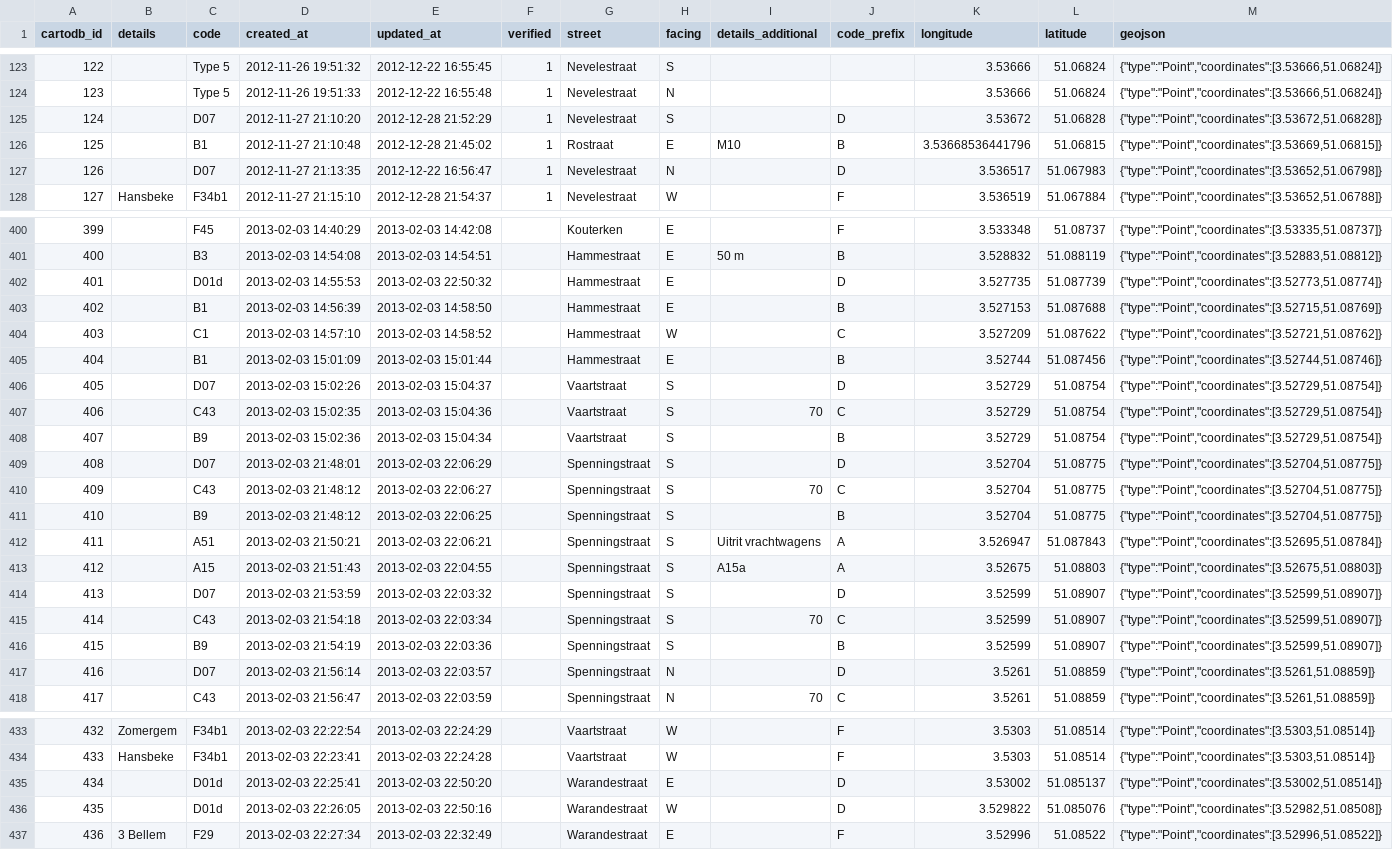
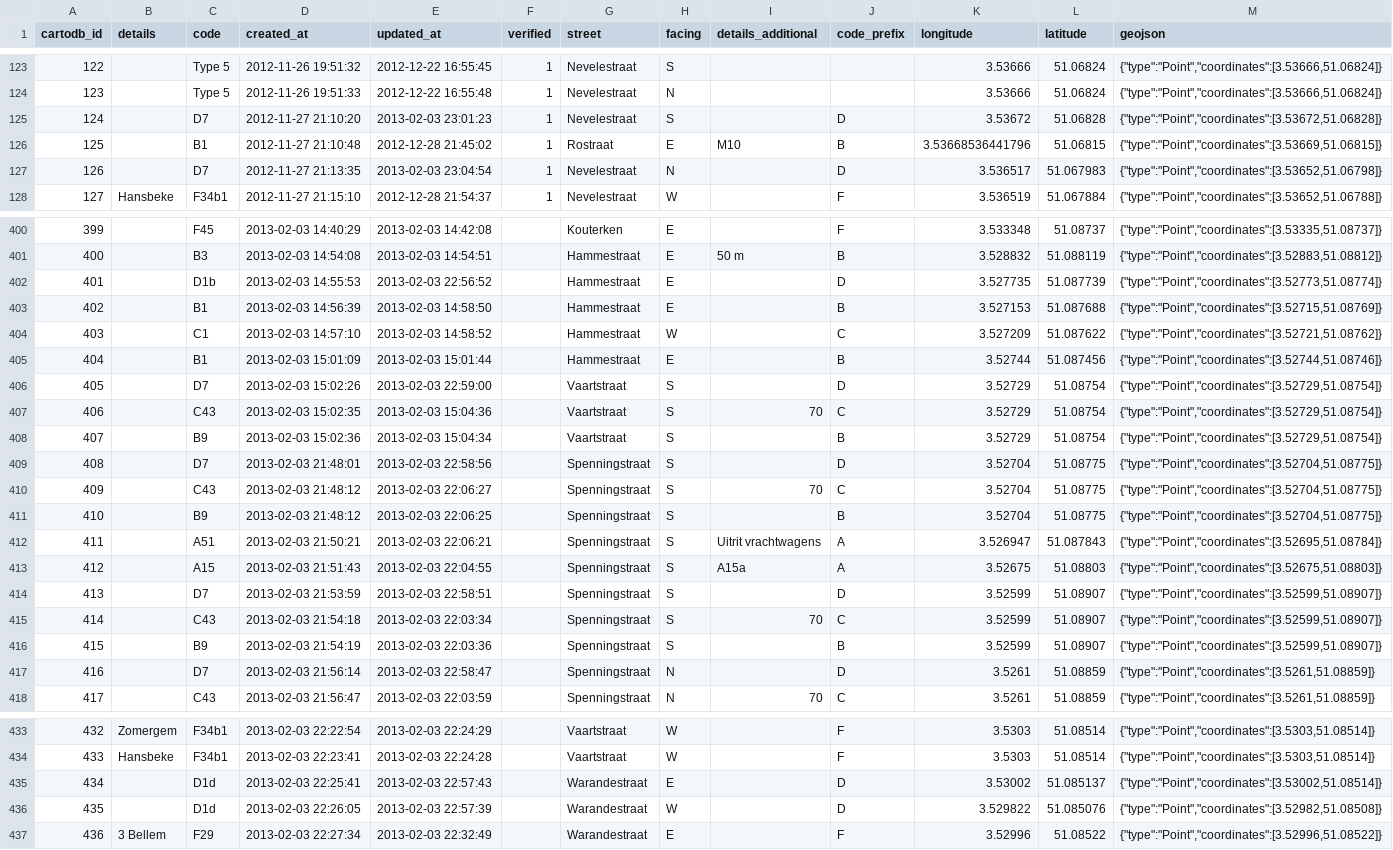
Before and after one commit to peterdesmet/traffic-signs-hansbeke, a CSV file: traffic_signs_hansbeke.csv, drawn as a sheet; only a part is shown, gaps mark what is left out; the diff covers the shown part only.

```diff
--- a/traffic_signs_hansbeke.csv
+++ b/traffic_signs_hansbeke.csv
@@ -124,5 +124,5 @@ cartodb_id,details,code,created_at,updated_at,verified,street,facing,details_add
 123,,Type 5,2012-11-26 19:51:33,2012-12-22 16:55:48,1,Nevelestraat,N,,,3.53666,51.06824,"{""type"":""Point"",""coordinates"":[3.53666,51.06824]}"
-124,,D07,2012-11-27 21:10:20,2012-12-28 21:52:29,1,Nevelestraat,S,,D,3.53672,51.06828,"{""type"":""Point"",""coordinates"":[3.53672,51.06828]}"
+124,,D7,2012-11-27 21:10:20,2013-02-03 23:01:23,1,Nevelestraat,S,,D,3.53672,51.06828,"{""type"":""Point"",""coordinates"":[3.53672,51.06828]}"
 125,,B1,2012-11-27 21:10:48,2012-12-28 21:45:02,1,Rostraat,E,M10,B,3.53668536441796,51.06815,"{""type"":""Point"",""coordinates"":[3.53669,51.06815]}"
-126,,D07,2012-11-27 21:13:35,2012-12-22 16:56:47,1,Nevelestraat,N,,D,3.536517,51.067983,"{""type"":""Point"",""coordinates"":[3.53652,51.06798]}"
+126,,D7,2012-11-27 21:13:35,2013-02-03 23:04:54,1,Nevelestraat,N,,D,3.536517,51.067983,"{""type"":""Point"",""coordinates"":[3.53652,51.06798]}"
 127,Hansbeke,F34b1,2012-11-27 21:15:10,2012-12-28 21:54:37,1,Nevelestraat,W,,F,3.536519,51.067884,"{""type"":""Point"",""coordinates"":[3.53652,51.06788]}"
@@ -401,3 +401,3 @@ cartodb_id,details,code,created_at,updated_at,verified,street,facing,details_add
 400,,B3,2013-02-03 14:54:08,2013-02-03 14:54:51,,Hammestraat,E,50 m,B,3.528832,51.088119,"{""type"":""Point"",""coordinates"":[3.52883,51.08812]}"
-401,,D01d,2013-02-03 14:55:53,2013-02-03 22:50:32,,Hammestraat,E,,D,3.527735,51.087739,"{""type"":""Point"",""coordinates"":[3.52773,51.08774]}"
+401,,D1b,2013-02-03 14:55:53,2013-02-03 22:56:52,,Hammestraat,E,,D,3.527735,51.087739,"{""type"":""Point"",""coordinates"":[3.52773,51.08774]}"
 402,,B1,2013-02-03 14:56:39,2013-02-03 14:58:50,,Hammestraat,E,,B,3.527153,51.087688,"{""type"":""Point"",""coordinates"":[3.52715,51.08769]}"
@@ -405,6 +405,6 @@ cartodb_id,details,code,created_at,updated_at,verified,street,facing,details_add
 404,,B1,2013-02-03 15:01:09,2013-02-03 15:01:44,,Hammestraat,E,,B,3.52744,51.087456,"{""type"":""Point"",""coordinates"":[3.52744,51.08746]}"
-405,,D07,2013-02-03 15:02:26,2013-02-03 15:04:37,,Vaartstraat,S,,D,3.52729,51.08754,"{""type"":""Point"",""coordinates"":[3.52729,51.08754]}"
+405,,D7,2013-02-03 15:02:26,2013-02-03 22:59:00,,Vaartstraat,S,,D,3.52729,51.08754,"{""type"":""Point"",""coordinates"":[3.52729,51.08754]}"
 406,,C43,2013-02-03 15:02:35,2013-02-03 15:04:36,,Vaartstraat,S,70,C,3.52729,51.08754,"{""type"":""Point"",""coordinates"":[3.52729,51.08754]}"
 407,,B9,2013-02-03 15:02:36,2013-02-03 15:04:34,,Vaartstraat,S,,B,3.52729,51.08754,"{""type"":""Point"",""coordinates"":[3.52729,51.08754]}"
-408,,D07,2013-02-03 21:48:01,2013-02-03 22:06:29,,Spenningstraat,S,,D,3.52704,51.08775,"{""type"":""Point"",""coordinates"":[3.52704,51.08775]}"
+408,,D7,2013-02-03 21:48:01,2013-02-03 22:58:56,,Spenningstraat,S,,D,3.52704,51.08775,"{""type"":""Point"",""coordinates"":[3.52704,51.08775]}"
 409,,C43,2013-02-03 21:48:12,2013-02-03 22:06:27,,Spenningstraat,S,70,C,3.52704,51.08775,"{""type"":""Point"",""coordinates"":[3.52704,51.08775]}"
@@ -413,6 +413,6 @@ cartodb_id,details,code,created_at,updated_at,verified,street,facing,details_add
 412,,A15,2013-02-03 21:51:43,2013-02-03 22:04:55,,Spenningstraat,S,A15a,A,3.52675,51.08803,"{""type"":""Point"",""coordinates"":[3.52675,51.08803]}"
-413,,D07,2013-02-03 21:53:59,2013-02-03 22:03:32,,Spenningstraat,S,,D,3.52599,51.08907,"{""type"":""Point"",""coordinates"":[3.52599,51.08907]}"
+413,,D7,2013-02-03 21:53:59,2013-02-03 22:58:51,,Spenningstraat,S,,D,3.52599,51.08907,"{""type"":""Point"",""coordinates"":[3.52599,51.08907]}"
 414,,C43,2013-02-03 21:54:18,2013-02-03 22:03:34,,Spenningstraat,S,70,C,3.52599,51.08907,"{""type"":""Point"",""coordinates"":[3.52599,51.08907]}"
 415,,B9,2013-02-03 21:54:19,2013-02-03 22:03:36,,Spenningstraat,S,,B,3.52599,51.08907,"{""type"":""Point"",""coordinates"":[3.52599,51.08907]}"
-416,,D07,2013-02-03 21:56:14,2013-02-03 22:03:57,,Spenningstraat,N,,D,3.5261,51.08859,"{""type"":""Point"",""coordinates"":[3.5261,51.08859]}"
+416,,D7,2013-02-03 21:56:14,2013-02-03 22:58:47,,Spenningstraat,N,,D,3.5261,51.08859,"{""type"":""Point"",""coordinates"":[3.5261,51.08859]}"
 417,,C43,2013-02-03 21:56:47,2013-02-03 22:03:59,,Spenningstraat,N,70,C,3.5261,51.08859,"{""type"":""Point"",""coordinates"":[3.5261,51.08859]}"
@@ -434,4 +434,4 @@ cartodb_id,details,code,created_at,updated_at,verified,street,facing,details_add
 433,Hansbeke,F34b1,2013-02-03 22:23:41,2013-02-03 22:24:28,,Vaartstraat,W,,F,3.5303,51.08514,"{""type"":""Point"",""coordinates"":[3.5303,51.08514]}"
-434,,D01d,2013-02-03 22:25:41,2013-02-03 22:50:20,,Warandestraat,E,,D,3.53002,51.085137,"{""type"":""Point"",""coordinates"":[3.53002,51.08514]}"
-435,,D01d,2013-02-03 22:26:05,2013-02-03 22:50:16,,Warandestraat,W,,D,3.529822,51.085076,"{""type"":""Point"",""coordinates"":[3.52982,51.08508]}"
+434,,D1d,2013-02-03 22:25:41,2013-02-03 22:57:43,,Warandestraat,E,,D,3.53002,51.085137,"{""type"":""Point"",""coordinates"":[3.53002,51.08514]}"
+435,,D1d,2013-02-03 22:26:05,2013-02-03 22:57:39,,Warandestraat,W,,D,3.529822,51.085076,"{""type"":""Point"",""coordinates"":[3.52982,51.08508]}"
 436,3 Bellem,F29,2013-02-03 22:27:34,2013-02-03 22:32:49,,Warandestraat,E,,F,3.52996,51.08522,"{""type"":""Point"",""coordinates"":[3.52996,51.08522]}"
```
Also changed, not shown: 50 edited cells elsewhere in this file.
